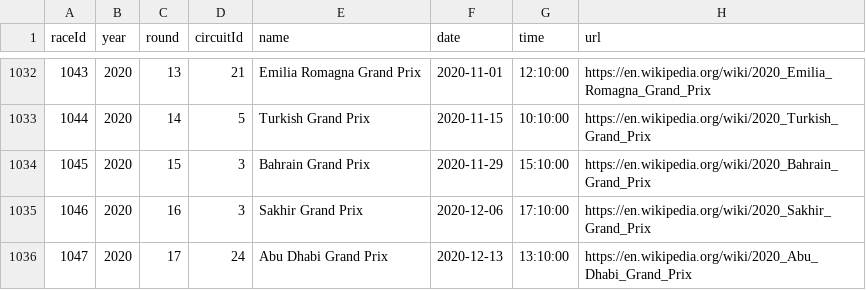
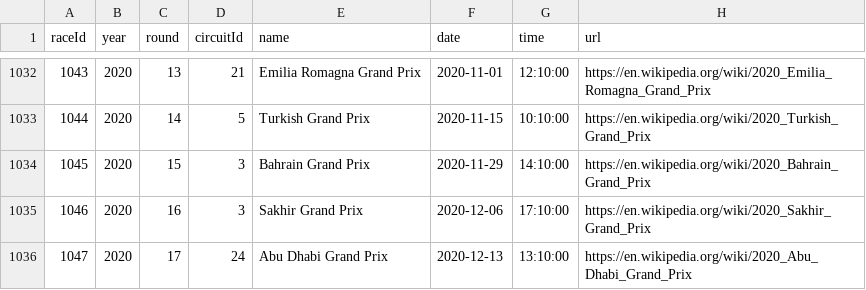
Before and after one commit to joshdmark/Formula-1-2020-Season-Tracker, a CSV file: data/races.csv, drawn as a sheet; only a part is shown, gaps mark what is left out.

```diff
--- a/data/races.csv
+++ b/data/races.csv
@@ -1033,3 +1033,3 @@ raceId,year,round,circuitId,name,date,time,url
 1044,2020,14,5,"Turkish Grand Prix","2020-11-15","10:10:00","https://en.wikipedia.org/wiki/2020_Turkish_Grand_Prix"
-1045,2020,15,3,"Bahrain Grand Prix","2020-11-29","15:10:00","https://en.wikipedia.org/wiki/2020_Bahrain_Grand_Prix"
+1045,2020,15,3,"Bahrain Grand Prix","2020-11-29","14:10:00","https://en.wikipedia.org/wiki/2020_Bahrain_Grand_Prix"
 1046,2020,16,3,"Sakhir Grand Prix","2020-12-06","17:10:00","https://en.wikipedia.org/wiki/2020_Sakhir_Grand_Prix"
```
Also changed, not shown: 1 other file.
